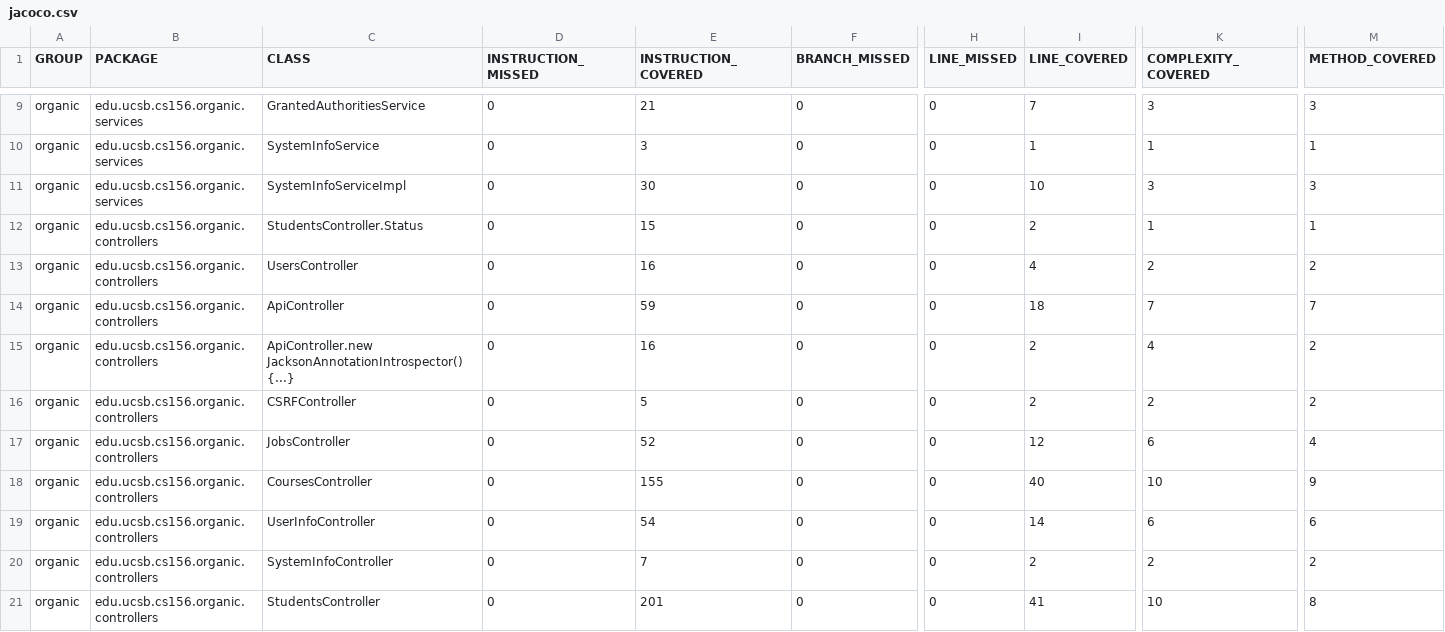
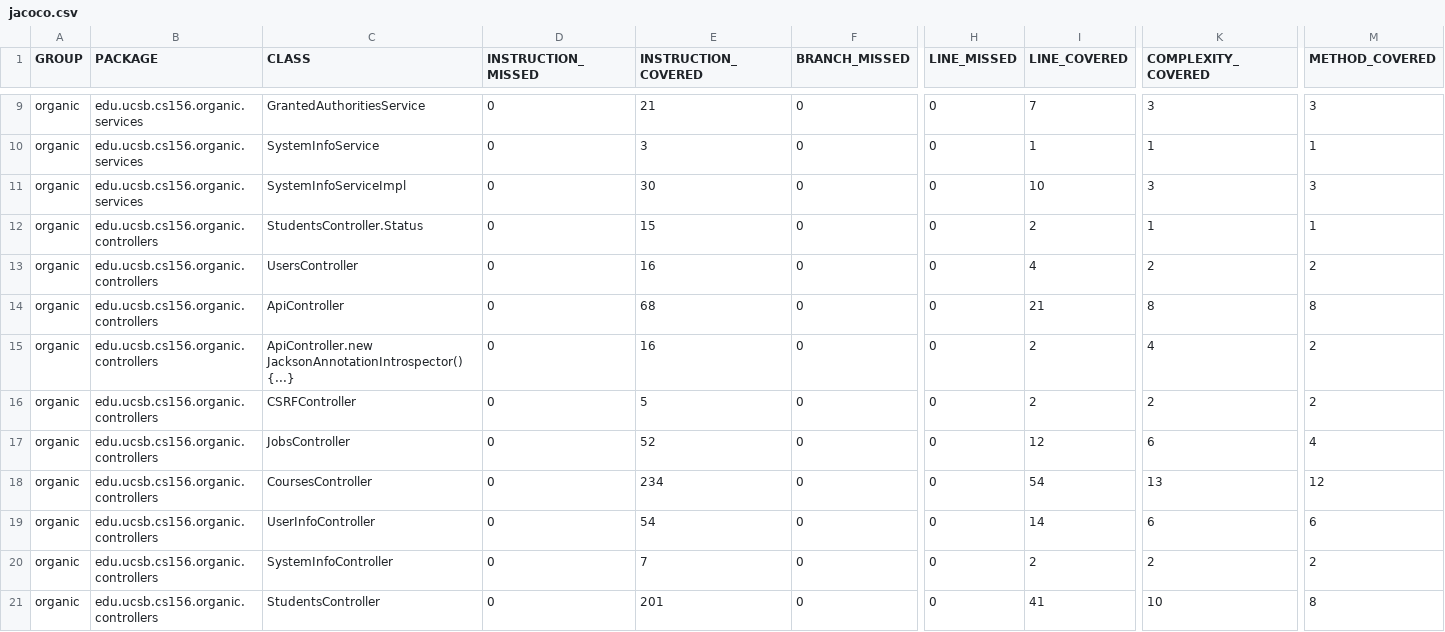
Before and after one commit to ucsb-cs156-f23/proj-organic-f23-6pm-1, a CSV file: jacoco/jacoco.csv, drawn as a sheet; only a part is shown, gaps mark what is left out; the diff names each change by its address in the sheet, - before the commit and + after, or states it on an @@ line.

```diff
--- a/jacoco/jacoco.csv
+++ b/jacoco/jacoco.csv
-E14 (INSTRUCTION_COVERED): 59
+E14 (INSTRUCTION_COVERED): 68
-I14 (LINE_COVERED): 18
+I14 (LINE_COVERED): 21
-K14 (COMPLEXITY_COVERED): 7
+K14 (COMPLEXITY_COVERED): 8
-M14 (METHOD_COVERED): 7
+M14 (METHOD_COVERED): 8
-E18 (INSTRUCTION_COVERED): 155
+E18 (INSTRUCTION_COVERED): 234
-I18 (LINE_COVERED): 40
+I18 (LINE_COVERED): 54
-K18 (COMPLEXITY_COVERED): 10
+K18 (COMPLEXITY_COVERED): 13
-M18 (METHOD_COVERED): 9
+M18 (METHOD_COVERED): 12
```
Also changed, not shown: 10 other files.
